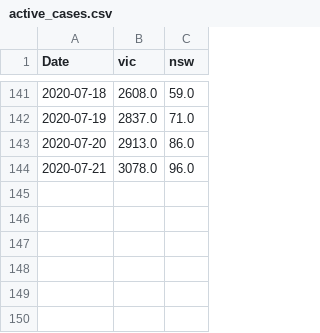
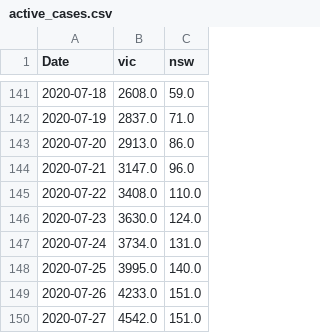
Before and after one commit to brain-modelling-group/covasim-qld-model, a CSV file: applications/Susceptibility/active_cases.csv, drawn as a sheet; only a part is shown, gaps mark what is left out.

```diff
--- a/applications/Susceptibility/active_cases.csv
+++ b/applications/Susceptibility/active_cases.csv
@@ -143,2 +143,8 @@ Date,vic,nsw
 2020-07-20,2913.0,86.0
-2020-07-21,3078.0,96.0
+2020-07-21,3147.0,96.0
+2020-07-22,3408.0,110.0
+2020-07-23,3630.0,124.0
+2020-07-24,3734.0,131.0
+2020-07-25,3995.0,140.0
+2020-07-26,4233.0,151.0
+2020-07-27,4542.0,151.0
```
Also changed, not shown: applications/Susceptibility/new_cases.csv, applications/Susceptibility/new_tests.csv, 2 other files.
